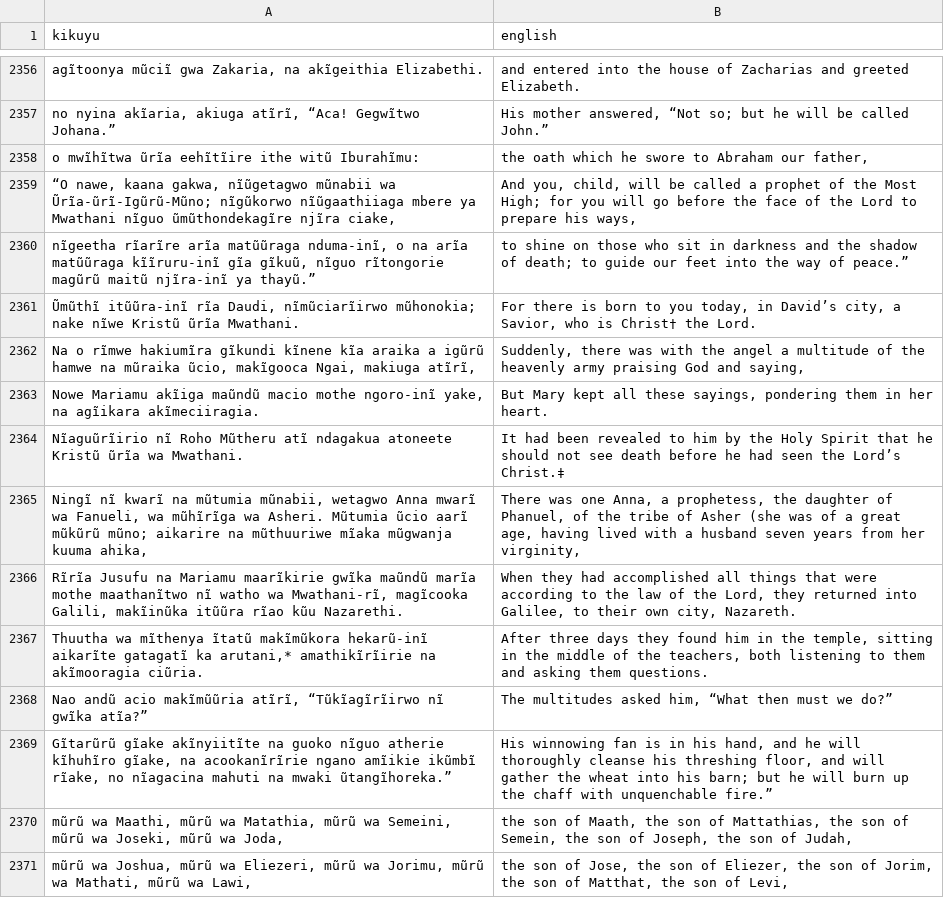
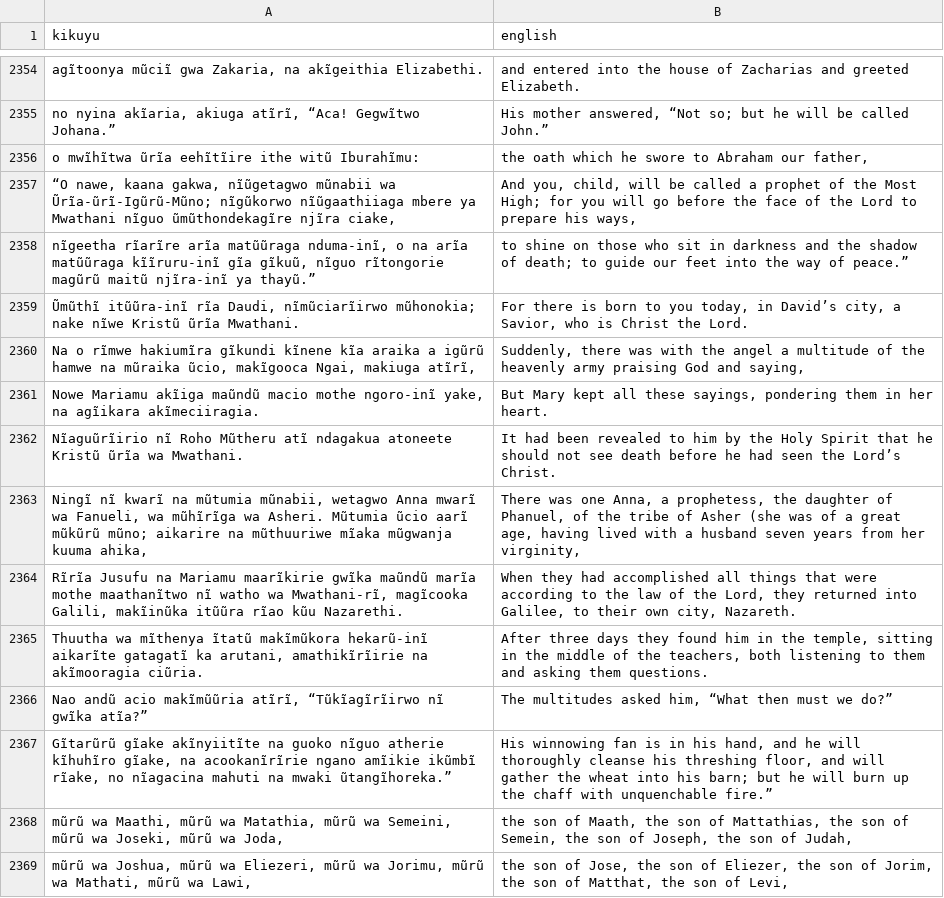
Before and after one commit to Garnet-Owl/taura-2.0, a TSV file: data/splits/val.tsv, drawn as a sheet; only a part is shown, gaps mark what is left out; the diff covers the shown part only.

```diff
--- a/data/splits/val.tsv
+++ b/data/splits/val.tsv
@@ -2360,9 +2358,9 @@ o mwĩhĩtwa ũrĩa eehĩtĩire ithe witũ Iburahĩmu:	the oath which he swore t
 nĩgeetha rĩarĩre arĩa matũũraga nduma-inĩ, o na arĩa matũũraga kĩĩruru-inĩ gĩa gĩkuũ, nĩguo rĩtongorie magũrũ maitũ njĩra-inĩ ya thayũ.”	to shine on those who sit in darkness and the shadow of death; to guide our feet into the way of peace.”
-Ũmũthĩ itũũra-inĩ rĩa Daudi, nĩmũciarĩirwo mũhonokia; nake nĩwe Kristũ ũrĩa Mwathani.	For there is born to you today, in David’s city, a Savior, who is Christ† the Lord.
+Ũmũthĩ itũũra-inĩ rĩa Daudi, nĩmũciarĩirwo mũhonokia; nake nĩwe Kristũ ũrĩa Mwathani.	For there is born to you today, in David’s city, a Savior, who is Christ the Lord.
 Na o rĩmwe hakiumĩra gĩkundi kĩnene kĩa araika a igũrũ hamwe na mũraika ũcio, makĩgooca Ngai, makiuga atĩrĩ,	Suddenly, there was with the angel a multitude of the heavenly army praising God and saying,
 Nowe Mariamu akĩiga maũndũ macio mothe ngoro-inĩ yake, na agĩikara akĩmeciiragia.	But Mary kept all these sayings, pondering them in her heart.
-Nĩaguũrĩirio nĩ Roho Mũtheru atĩ ndagakua atoneete Kristũ ũrĩa wa Mwathani.	It had been revealed to him by the Holy Spirit that he should not see death before he had seen the Lord’s Christ.‡
+Nĩaguũrĩirio nĩ Roho Mũtheru atĩ ndagakua atoneete Kristũ ũrĩa wa Mwathani.	It had been revealed to him by the Holy Spirit that he should not see death before he had seen the Lord’s Christ.
 Ningĩ nĩ kwarĩ na mũtumia mũnabii, wetagwo Anna mwarĩ wa Fanueli, wa mũhĩrĩga wa Asheri. Mũtumia ũcio aarĩ mũkũrũ mũno; aikarire na mũthuuriwe mĩaka mũgwanja kuuma ahika,	There was one Anna, a prophetess, the daughter of Phanuel, of the tribe of Asher (she was of a great age, having lived with a husband seven years from her virginity,
 Rĩrĩa Jusufu na Mariamu maarĩkirie gwĩka maũndũ marĩa mothe maathanĩtwo nĩ watho wa Mwathani-rĩ, magĩcooka Galili, makĩinũka itũũra rĩao kũu Nazarethi.	When they had accomplished all things that were according to the law of the Lord, they returned into Galilee, to their own city, Nazareth.
-Thuutha wa mĩthenya ĩtatũ makĩmũkora hekarũ-inĩ aikarĩte gatagatĩ ka arutani,* amathikĩrĩirie na akĩmooragia ciũria.	After three days they found him in the temple, sitting in the middle of the teachers, both listening to them and asking them questions.
+Thuutha wa mĩthenya ĩtatũ makĩmũkora hekarũ-inĩ aikarĩte gatagatĩ ka arutani, amathikĩrĩirie na akĩmooragia ciũria.	After three days they found him in the temple, sitting in the middle of the teachers, both listening to them and asking them questions.
 Nao andũ acio makĩmũũria atĩrĩ, “Tũkĩagĩrĩirwo nĩ gwĩka atĩa?”	The multitudes asked him, “What then must we do?”
```
Also changed, not shown: 2 removed rows and 188 edited cells elsewhere in this file, data/splits/test.tsv, 6 other files.
